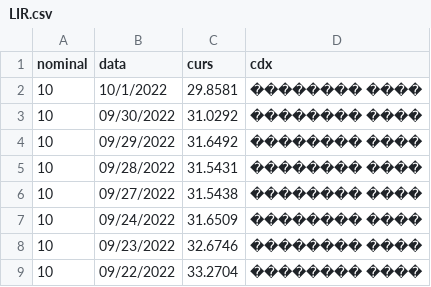
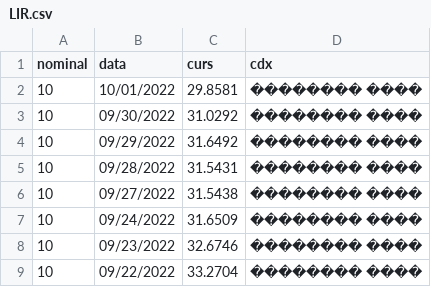
Before and after one commit to SoldatovMikhaul/homework1, a CSV file: src/main/resources/LIR.csv, drawn as a sheet.

```diff
--- a/src/main/resources/LIR.csv
+++ b/src/main/resources/LIR.csv
@@ -1,3 +1,3 @@
 nominal,data,curs,cdx
-10,10/1/2022,29.8581,�������� ����
+10,10/01/2022,29.8581,�������� ����
 10,09/30/2022,31.0292,�������� ����
```
Also changed, not shown: 7 other files.
